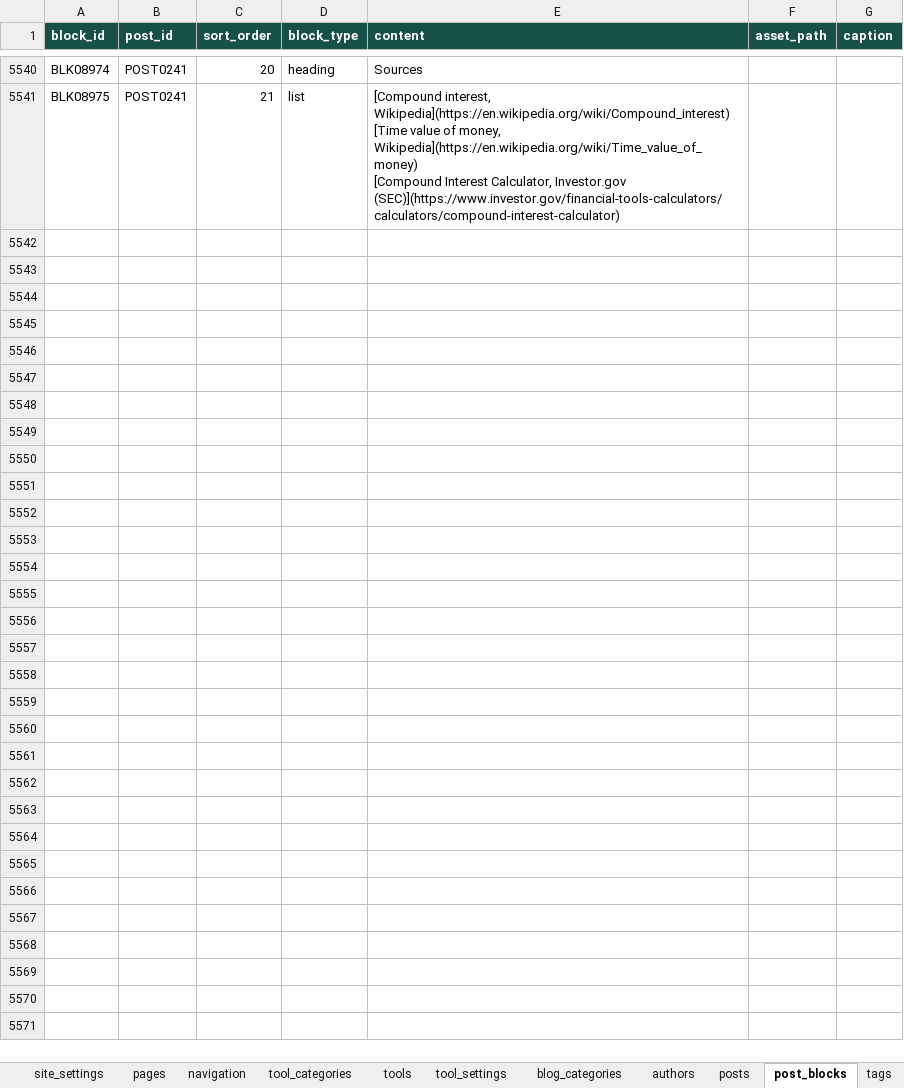
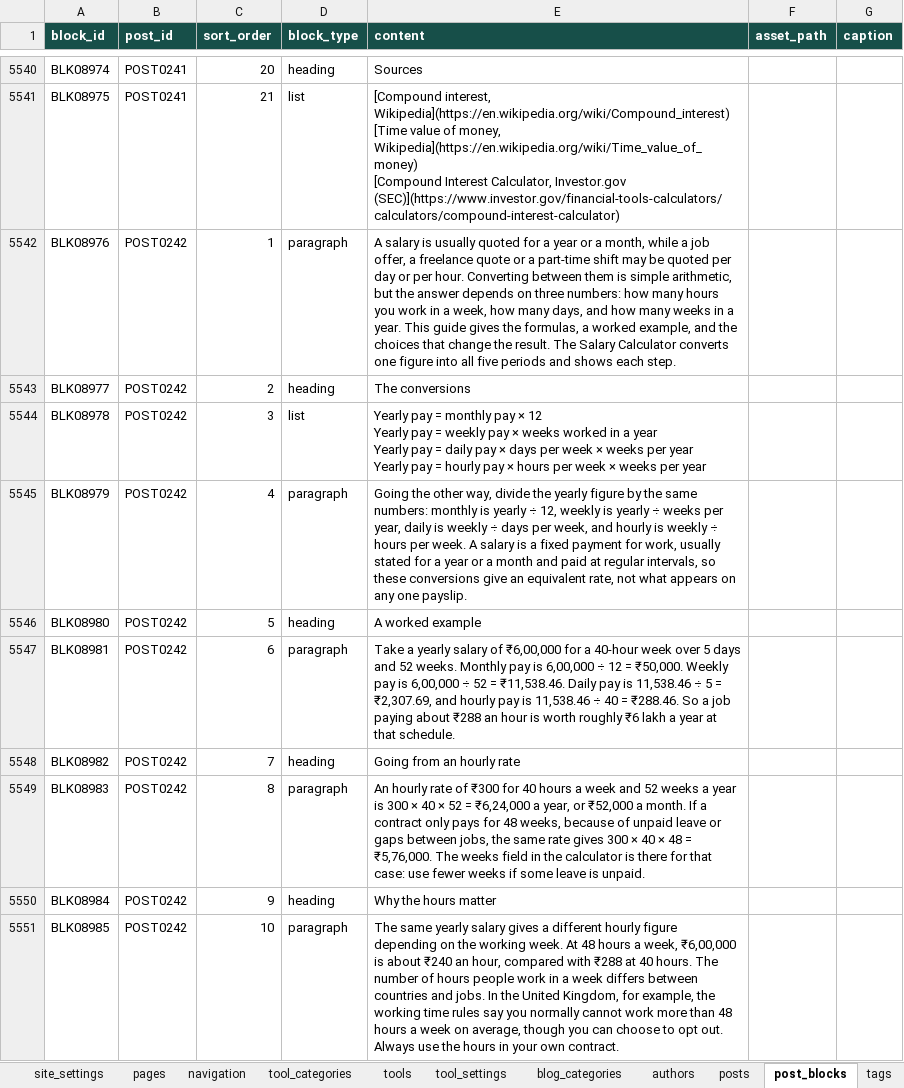
Before and after one commit to oewersolutions/oewer-tools, an Excel workbook: data/oewer_database.xlsx, sheet post_blocks, drawn as a sheet; only a part is shown, gaps mark what is left out; values as stored, in another font and other column widths than the file's, no borders; ↵ is a line break in a cell; the diff covers the shown part only; the diff names each change by its address in the sheet, - before the commit and + after, or states it on an @@ line.

```diff
--- a/data/oewer_database.xlsx (sheet post_blocks)
+++ b/data/oewer_database.xlsx (sheet post_blocks)
+row 5542: BLK08976 | POST0242 | 1 | paragraph | A salary is usually quoted for a year or a month, while a job offer, a freelance quote or a part-time shift may be quoted per day or per hour. Converting between them is simple arithmetic, but the answer depends on three numbers: how many hours you work in a week, how many days, and how many weeks in a year. This guide gives the formulas, a worked example, and the choices that change the result. The Salary Calculator converts one figure into all five periods and shows each step.
+row 5543: BLK08977 | POST0242 | 2 | heading | The conversions
+row 5544: BLK08978 | POST0242 | 3 | list | Yearly pay = monthly pay × 12 ↵ Yearly pay = weekly pay × weeks worked in a year ↵ Yearly pay = daily pay × days per week × weeks per year ↵ Yearly pay = hourly pay × hours per week × weeks per year
+row 5545: BLK08979 | POST0242 | 4 | paragraph | Going the other way, divide the yearly figure by the same numbers: monthly is yearly ÷ 12, weekly is yearly ÷ weeks per year, daily is weekly ÷ days per week, and hourly is weekly ÷ hours per week. A salary is a fixed payment for work, usually stated for a year or a month and paid at regular intervals, so these conversions give an equivalent rate, not what appears on any one payslip.
+row 5546: BLK08980 | POST0242 | 5 | heading | A worked example
+row 5547: BLK08981 | POST0242 | 6 | paragraph | Take a yearly salary of ₹6,00,000 for a 40-hour week over 5 days and 52 weeks. Monthly pay is 6,00,000 ÷ 12 = ₹50,000. Weekly pay is 6,00,000 ÷ 52 = ₹11,538.46. Daily pay is 11,538.46 ÷ 5 = ₹2,307.69, and hourly pay is 11,538.46 ÷ 40 = ₹288.46. So a job paying about ₹288 an hour is worth roughly ₹6 lakh a year at that schedule.
+row 5548: BLK08982 | POST0242 | 7 | heading | Going from an hourly rate
+row 5549: BLK08983 | POST0242 | 8 | paragraph | An hourly rate of ₹300 for 40 hours a week and 52 weeks a year is 300 × 40 × 52 = ₹6,24,000 a year, or ₹52,000 a month. If a contract only pays for 48 weeks, because of unpaid leave or gaps between jobs, the same rate gives 300 × 40 × 48 = ₹5,76,000. The weeks field in the calculator is there for that case: use fewer weeks if some leave is unpaid.
+row 5550: BLK08984 | POST0242 | 9 | heading | Why the hours matter
+row 5551: BLK08985 | POST0242 | 10 | paragraph | The same yearly salary gives a different hourly figure depending on the working week. At 48 hours a week, ₹6,00,000 is about ₹240 an hour, compared with ₹288 at 40 hours. The number of hours people work in a week differs between countries and jobs. In the United Kingdom, for example, the working time rules say you normally cannot work more than 48 hours a week on average, though you can choose to opt out. Always use the hours in your own contract.
```
Also changed, not shown: 46 added rows elsewhere in this sheet, sheet tool_settings, sheet tools, sheet tags, sheet posts, sheet post_tags, 12 other files.
